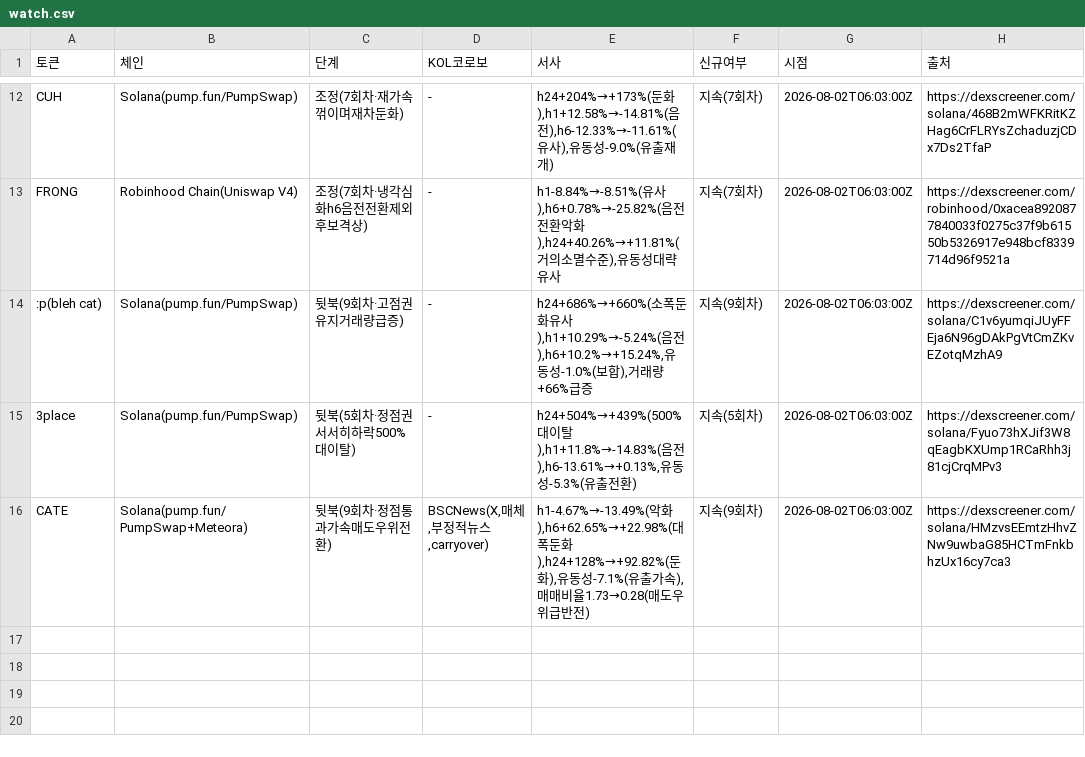
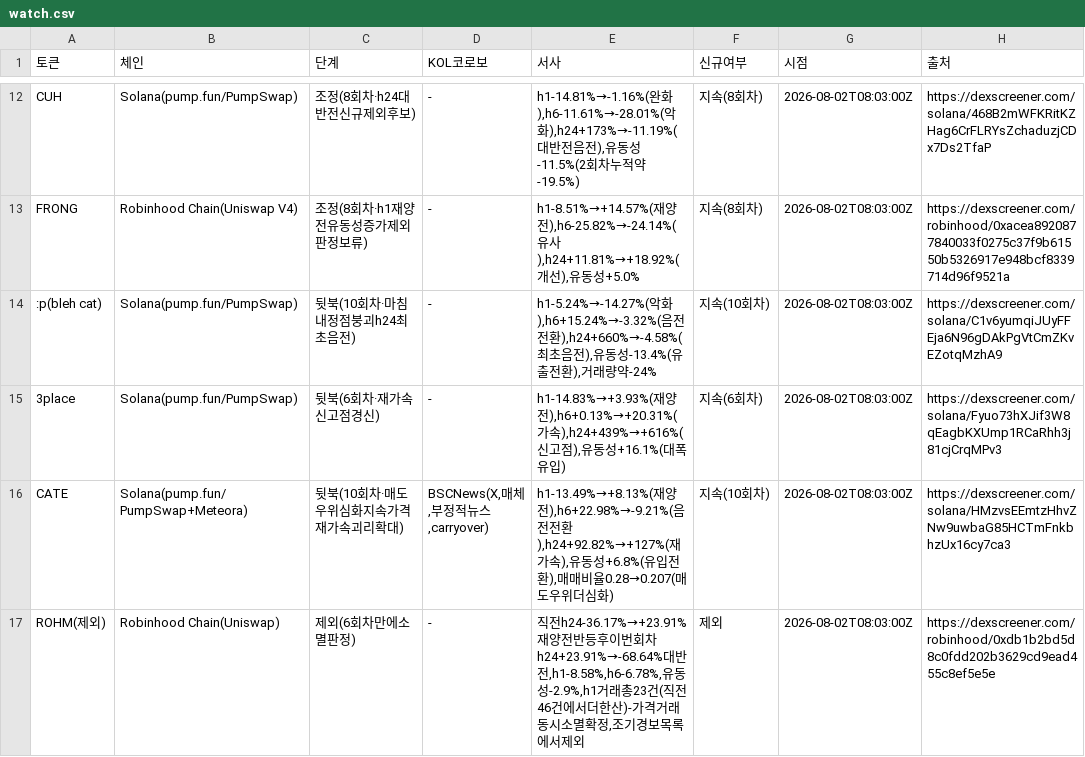
Before and after one commit to HoinKwak/study, a CSV file: research/kol/watch.csv, drawn as a sheet; only a part is shown, gaps mark what is left out; the diff covers the shown part only; the diff names each change by its address in the sheet, - before the commit and + after, or states it on an @@ line.

```diff
--- a/research/kol/watch.csv
+++ b/research/kol/watch.csv
-C12 (단계): 조정(7회차·재가속꺾이며재차둔화)
+C12 (단계): 조정(8회차·h24대반전신규제외후보)
-E12 (서사): h24+204%→+173%(둔화),h1+12.58%→-14.81%(음전),h6-12.33%→-11.61%(유사),유동성-9.0%(유출재개)
+E12 (서사): h1-14.81%→-1.16%(완화),h6-11.61%→-28.01%(악화),h24+173%→-11.19%(대반전음전),유동성-11.5%(2회차누적약-19.5%)
-F12:F13 (신규여부): 지속(7회차)
+F12:F13 (신규여부): 지속(8회차)
-G12:G16 (시점): 2026-08-02T06:03:00Z
+G12:G16 (시점): 2026-08-02T08:03:00Z
-C13 (단계): 조정(7회차·냉각심화h6음전전환제외후보격상)
+C13 (단계): 조정(8회차·h1재양전유동성증가제외판정보류)
-E13 (서사): h1-8.84%→-8.51%(유사),h6+0.78%→-25.82%(음전전환악화),h24+40.26%→+11.81%(거의소멸수준),유동성대략유사
+E13 (서사): h1-8.51%→+14.57%(재양전),h6-25.82%→-24.14%(유사),h24+11.81%→+18.92%(개선),유동성+5.0%
-C14 (단계): 뒷북(9회차·고점권유지거래량급증)
+C14 (단계): 뒷북(10회차·마침내정점붕괴h24최초음전)
-E14 (서사): h24+686%→+660%(소폭둔화유사),h1+10.29%→-5.24%(음전),h6+10.2%→+15.24%,유동성-1.0%(보합),거래량+66%급증
+E14 (서사): h1-5.24%→-14.27%(악화),h6+15.24%→-3.32%(음전전환),h24+660%→-4.58%(최초음전),유동성-13.4%(유출전환),거래량약-24%
-F14 (신규여부): 지속(9회차)
+F14 (신규여부): 지속(10회차)
-C15 (단계): 뒷북(5회차·정점권서서히하락500%대이탈)
+C15 (단계): 뒷북(6회차·재가속신고점경신)
-E15 (서사): h24+504%→+439%(500%대이탈),h1+11.8%→-14.83%(음전),h6-13.61%→+0.13%,유동성-5.3%(유출전환)
+E15 (서사): h1-14.83%→+3.93%(재양전),h6+0.13%→+20.31%(가속),h24+439%→+616%(신고점),유동성+16.1%(대폭유입)
-F15 (신규여부): 지속(5회차)
+F15 (신규여부): 지속(6회차)
-C16 (단계): 뒷북(9회차·정점통과가속매도우위전환)
+C16 (단계): 뒷북(10회차·매도우위심화지속가격재가속괴리확대)
-E16 (서사): h1-4.67%→-13.49%(악화),h6+62.65%→+22.98%(대폭둔화),h24+128%→+92.82%(둔화),유동성-7.1%(유출가속),매매비율1.73→0.28(매도우위급반전)
+E16 (서사): h1-13.49%→+8.13%(재양전),h6+22.98%→-9.21%(음전전환),h24+92.82%→+127%(재가속),유동성+6.8%(유입전환),매매비율0.28→0.207(매도우위더심화)
-F16 (신규여부): 지속(9회차)
+F16 (신규여부): 지속(10회차)
+row 17: ROHM(제외) | Robinhood Chain(Uniswap) | 제외(6회차만에소멸판정) | - | 직전h24-36.17%→+23.91%재양전반등후이번회차h24+23.91%→-68.64%대반전,h1-8.58%,h6-6.78%,유동성-2.9%,h1거래총23건(직전46건에서더한산)-가격거래동시소멸확정,조기경보목록에서제외 | 제외 | 2026-08-02T08:03:00Z | https://dexscreener.com/robinhood/0xdb1b2bd5d8c0fdd202b3629cd9ead455c8ef5e5e
```
Also changed, not shown: 3 added rows, 3 removed rows and 28 edited cells elsewhere in this file, 2 other files.
